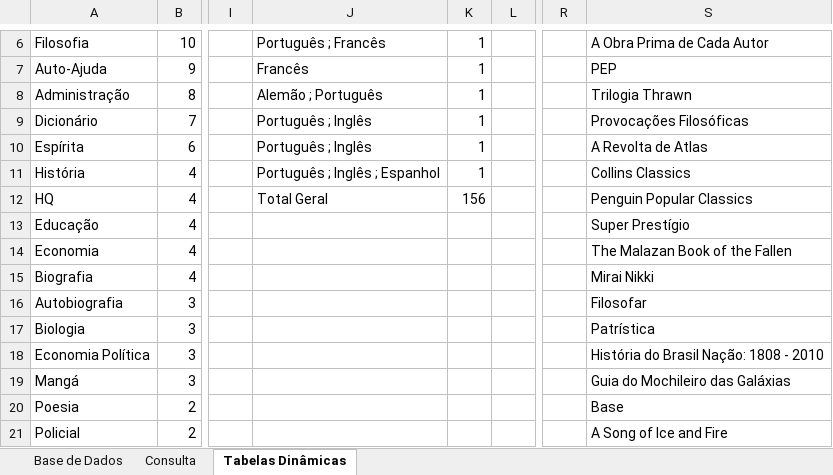
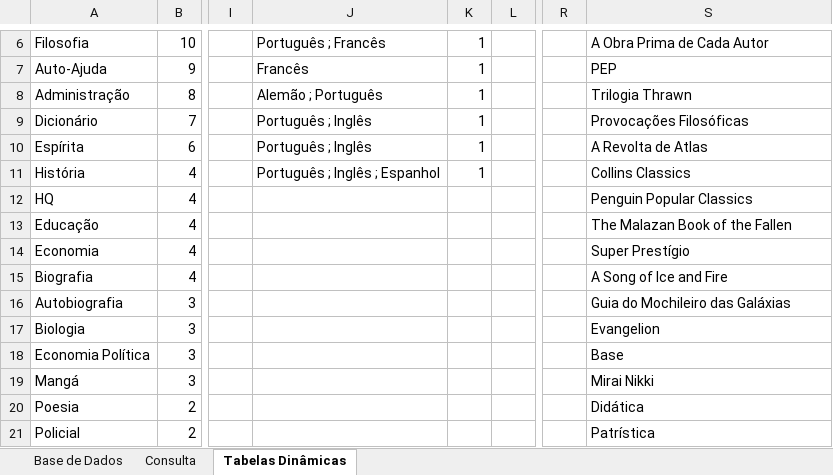
Before and after one commit to ViniciusPereira-1/Biblioteca_Pessoal, an Excel workbook: Biblioteca Pessoal.xlsx, sheet Tabelas Dinâmicas, drawn as a sheet; only a part is shown, gaps mark what is left out; values as stored, in another font and other column widths than the file's, no borders; the diff covers the shown part only; the diff names each change by its address in the sheet, - before the commit and + after, or states it on an @@ line.

```diff
--- a/Biblioteca Pessoal.xlsx (sheet Tabelas Dinâmicas)
+++ b/Biblioteca Pessoal.xlsx (sheet Tabelas Dinâmicas)
-J12: Total Geral
+J12: (empty)
-K12: 156
+K12: (empty)
-S13: Super Prestígio
+S13: The Malazan Book of the Fallen
-S14: The Malazan Book of the Fallen
+S14: Super Prestígio
-S15: Mirai Nikki
+S15: A Song of Ice and Fire
-S16: Filosofar
+S16: Guia do Mochileiro das Galáxias
-S17: Patrística
+S17: Evangelion
-S18: História do Brasil Nação: 1808 - 2010
+S18: Base
-S19: Guia do Mochileiro das Galáxias
+S19: Mirai Nikki
-S20: Base
+S20: Didática
-S21: A Song of Ice and Fire
+S21: Patrística
```
Also changed, not shown: 14 edited cells elsewhere in this sheet, sheet Consulta, sheet Base de Dados.
